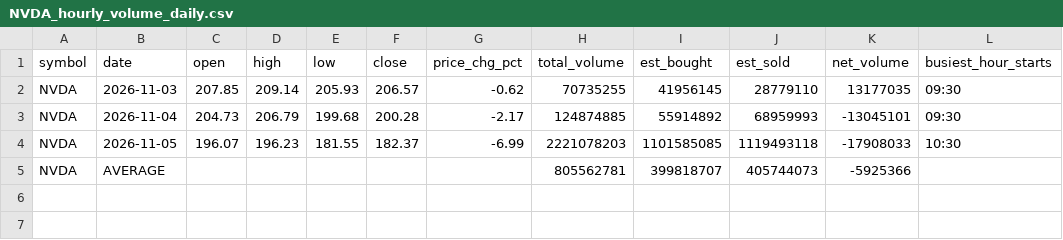
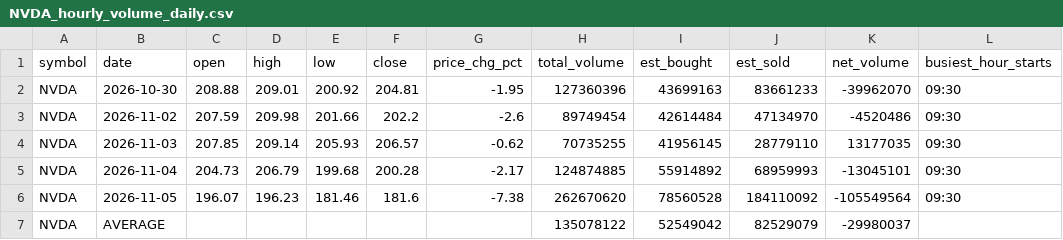
Before and after one commit to abhayongit/StockAgents, a CSV file: resources/NVDA_hourly_volume_daily.csv, drawn as a sheet.

```diff
--- a/resources/NVDA_hourly_volume_daily.csv
+++ b/resources/NVDA_hourly_volume_daily.csv
@@ -1,5 +1,7 @@
 symbol,date,open,high,low,close,price_chg_pct,total_volume,est_bought,est_sold,net_volume,busiest_hour_starts
+NVDA,2026-10-30,208.88,209.01,200.92,204.81,-1.95,127360396,43699163,83661233,-39962070,09:30
+NVDA,2026-11-02,207.59,209.98,201.66,202.2,-2.6,89749454,42614484,47134970,-4520486,09:30
 NVDA,2026-11-03,207.85,209.14,205.93,206.57,-0.62,70735255,41956145,28779110,13177035,09:30
 NVDA,2026-11-04,204.73,206.79,199.68,200.28,-2.17,124874885,55914892,68959993,-13045101,09:30
-NVDA,2026-11-05,196.07,196.23,181.55,182.37,-6.99,2221078203,1101585085,1119493118,-17908033,10:30
-NVDA,AVERAGE,,,,,,805562781,399818707,405744073,-5925366,
+NVDA,2026-11-05,196.07,196.23,181.46,181.6,-7.38,262670620,78560528,184110092,-105549564,09:30
+NVDA,AVERAGE,,,,,,135078122,52549042,82529079,-29980037,
```
Also changed, not shown: resources/NVDA_hourly_volume.csv, resources/NVDA_hourly_volume_peak_minutes.csv, 6 other files.
